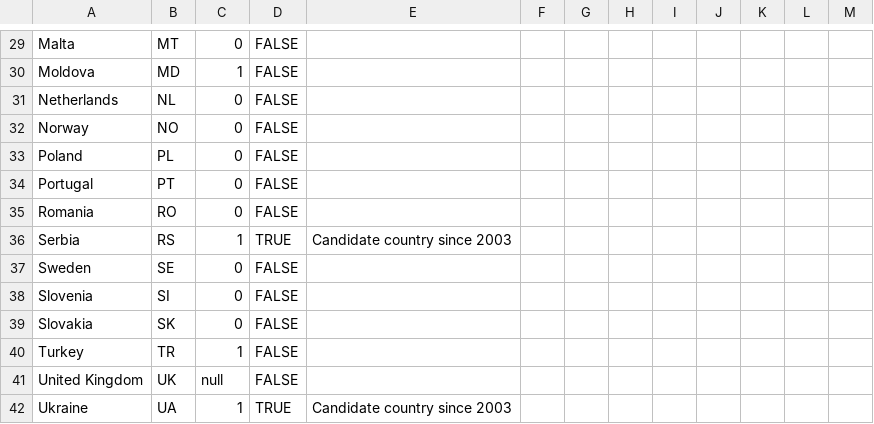
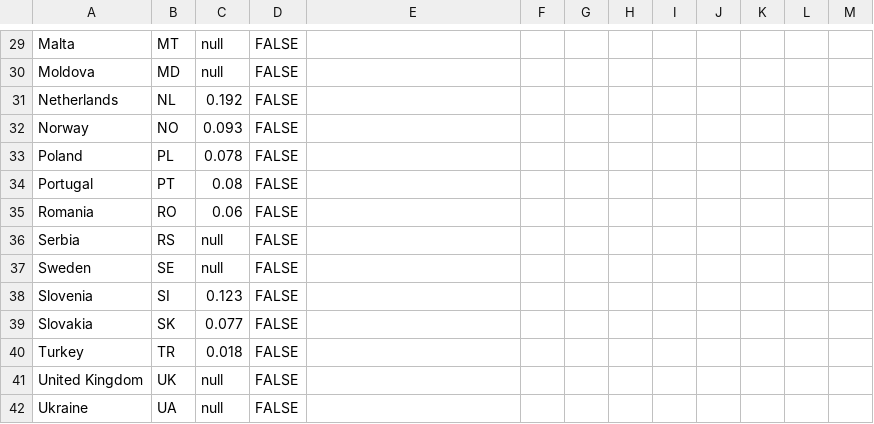
Before and after one commit to EuranetPlus/map-cannabis, a CSV file: static/data/thematic/data.csv, drawn as a sheet; only a part is shown, gaps mark what is left out; the diff covers the shown part only; the diff names each change by its address in the sheet, - before the commit and + after, or states it on an @@ line.

```diff
--- a/static/data/thematic/data.csv
+++ b/static/data/thematic/data.csv
-C29: 0
+C29: null
-C30: 1
+C30: null
-C31: 0
+C31: 0.192
-C32: 0
+C32: 0.093
-C33: 0
+C33: 0.078
-C34: 0
+C34: 0.08
-C35: 0
+C35: 0.06
-C36: 1
+C36: null
-D36: TRUE
+D36: FALSE
-E36: Candidate country since 2003
+E36: (empty)
-C37: 0
+C37: null
-C38: 0
+C38: 0.123
-C39: 0
+C39: 0.077
-C40: 1
+C40: 0.018
-C42: 1
+C42: null
-D42: TRUE
+D42: FALSE
-E42: Candidate country since 2003
+E42: (empty)
```
Also changed, not shown: 34 edited cells elsewhere in this file.
